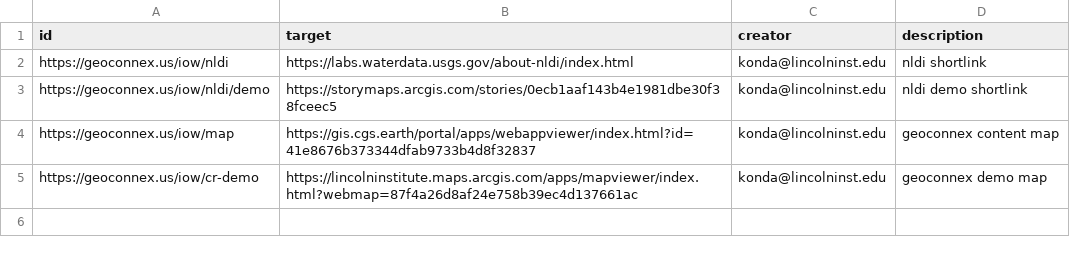
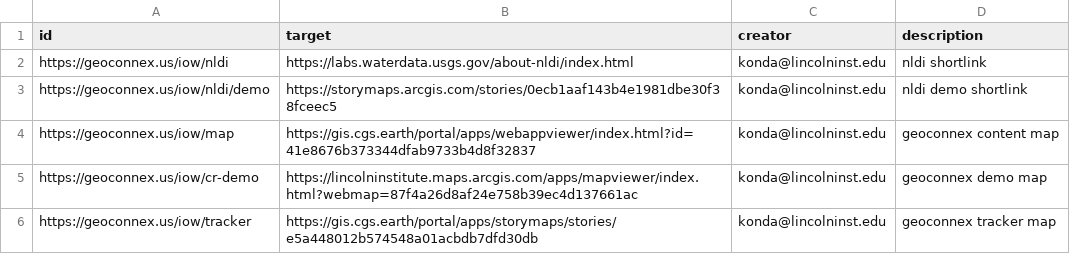
Before and after one commit to internetofwater/pids.geoconnex.us, a CSV file: build/namespaces/iow/links.csv, drawn as a sheet; the diff names each change by its address in the sheet, - before the commit and + after, or states it on an @@ line.

Commit message:
Update from https://github.com/internetofwater/geoconnex.us/commit/7b810050ff31e6f8d8f5b8511607d67c97f77282

```diff
--- a/build/namespaces/iow/links.csv
+++ b/build/namespaces/iow/links.csv
+row 6: https://geoconnex.us/iow/tracker | https://gis.cgs.earth/portal/apps/storymaps/stories/e5a448012b574548a01acbdb7dfd30db | konda@lincolninst.edu | geoconnex tracker map
```
